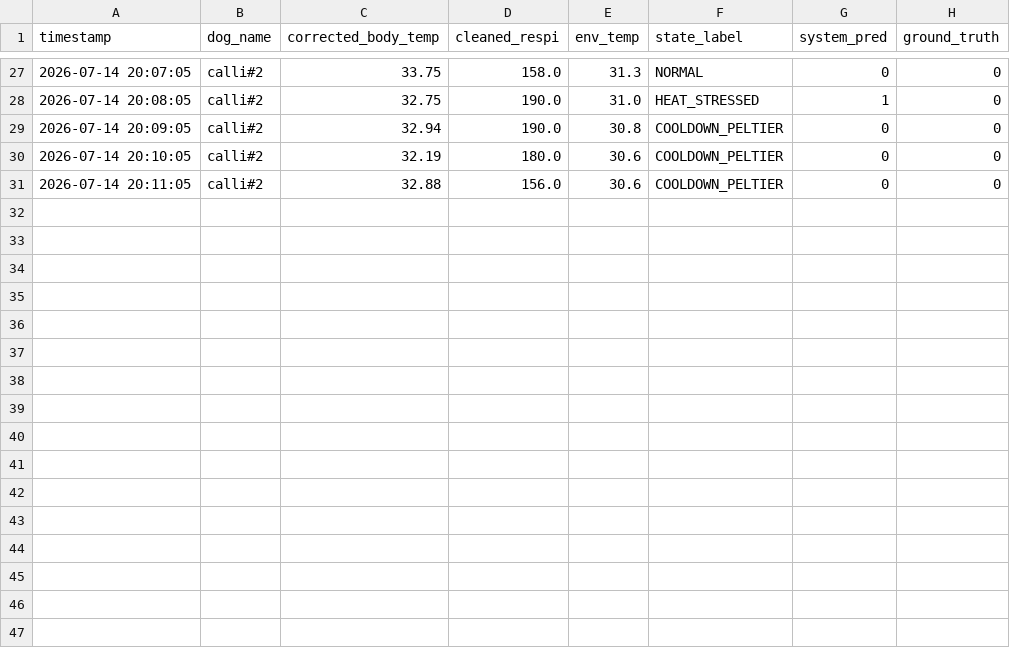
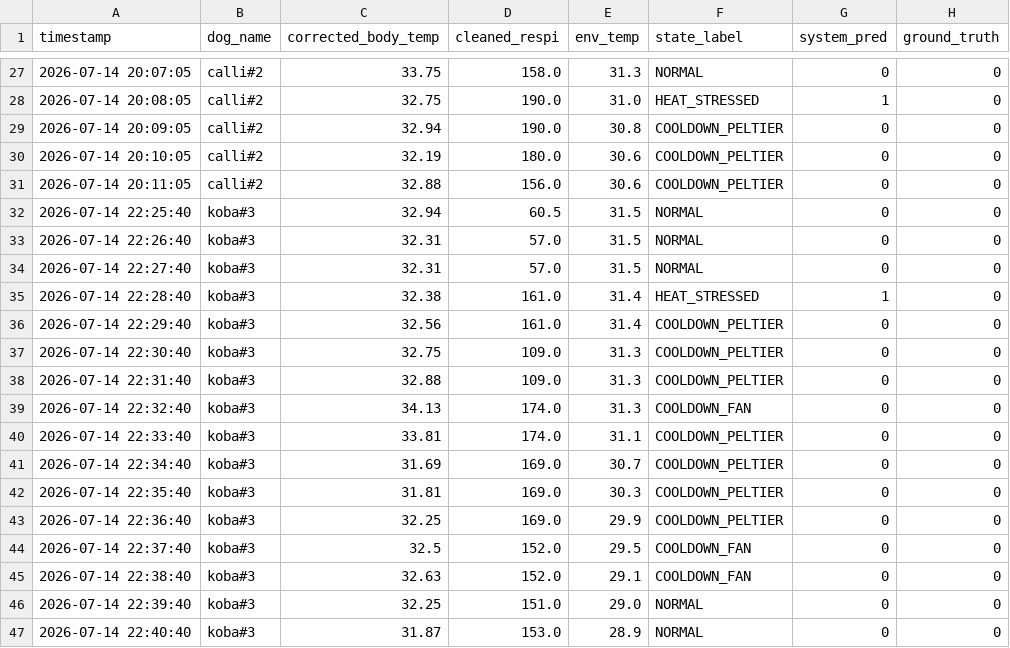
Before and after one commit to 1bel/capstone-ysa, a CSV file: cleaned_real_canine_data.csv, drawn as a sheet; only a part is shown, gaps mark what is left out.

Commit message:
finshed dataset

```diff
--- a/cleaned_real_canine_data.csv
+++ b/cleaned_real_canine_data.csv
@@ -31 +31,17 @@ timestamp,dog_name,corrected_body_temp,cleaned_respi,env_temp,state_label,system
 2026-07-14 20:11:05,calli#2,32.88,156.0,30.6,COOLDOWN_PELTIER,0,0
+2026-07-14 22:25:40,koba#3,32.94,60.5,31.5,NORMAL,0,0
+2026-07-14 22:26:40,koba#3,32.31,57.0,31.5,NORMAL,0,0
+2026-07-14 22:27:40,koba#3,32.31,57.0,31.5,NORMAL,0,0
+2026-07-14 22:28:40,koba#3,32.38,161.0,31.4,HEAT_STRESSED,1,0
+2026-07-14 22:29:40,koba#3,32.56,161.0,31.4,COOLDOWN_PELTIER,0,0
+2026-07-14 22:30:40,koba#3,32.75,109.0,31.3,COOLDOWN_PELTIER,0,0
+2026-07-14 22:31:40,koba#3,32.88,109.0,31.3,COOLDOWN_PELTIER,0,0
+2026-07-14 22:32:40,koba#3,34.13,174.0,31.3,COOLDOWN_FAN,0,0
+2026-07-14 22:33:40,koba#3,33.81,174.0,31.1,COOLDOWN_PELTIER,0,0
+2026-07-14 22:34:40,koba#3,31.69,169.0,30.7,COOLDOWN_PELTIER,0,0
+2026-07-14 22:35:40,koba#3,31.81,169.0,30.3,COOLDOWN_PELTIER,0,0
+2026-07-14 22:36:40,koba#3,32.25,169.0,29.9,COOLDOWN_PELTIER,0,0
+2026-07-14 22:37:40,koba#3,32.5,152.0,29.5,COOLDOWN_FAN,0,0
+2026-07-14 22:38:40,koba#3,32.63,152.0,29.1,COOLDOWN_FAN,0,0
+2026-07-14 22:39:40,koba#3,32.25,151.0,29.0,NORMAL,0,0
+2026-07-14 22:40:40,koba#3,31.87,153.0,28.9,NORMAL,0,0
```
Also changed, not shown: 1 other file.
